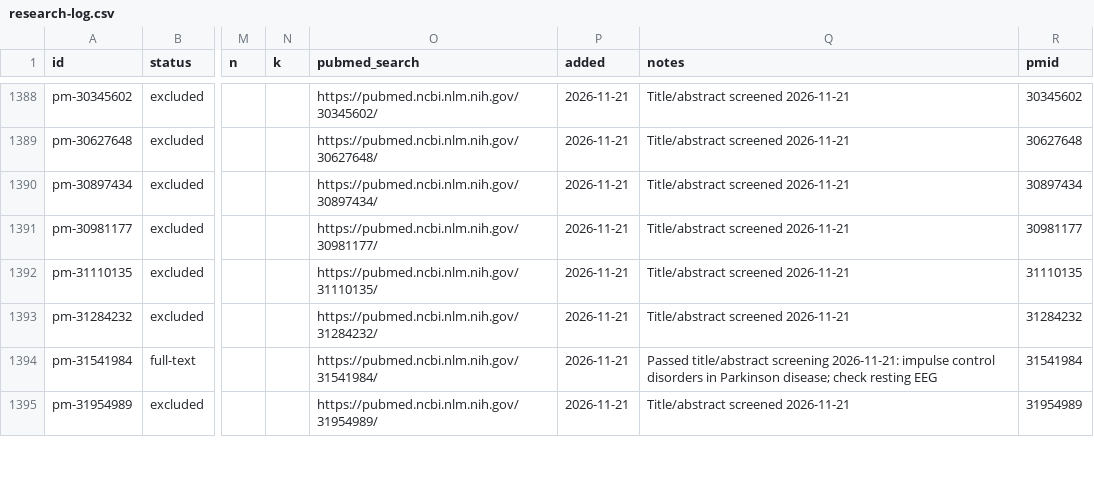
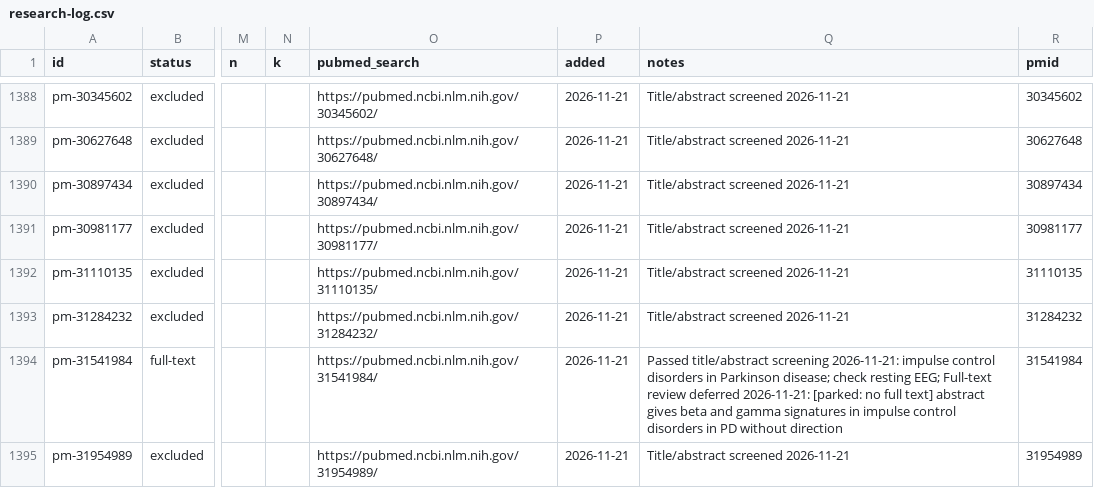
Before and after one commit to farrokh143/eeg-disorder-atlas, a CSV file: data/research-log.csv, drawn as a sheet; only a part is shown, gaps mark what is left out; the diff covers the shown part only; the diff names each change by its address in the sheet, - before the commit and + after, or states it on an @@ line.

```diff
--- a/data/research-log.csv
+++ b/data/research-log.csv
-Q1394 (notes): …check resting EEG
+Q1394 (notes): …check resting EEG; Full-text review deferred 2026-11-21: [parked: no full text] abstract gives beta and gamma signatures in impulse control disorders in PD without direction
```
Also changed, not shown: 27 edited cells elsewhere in this file, 2 other files.
